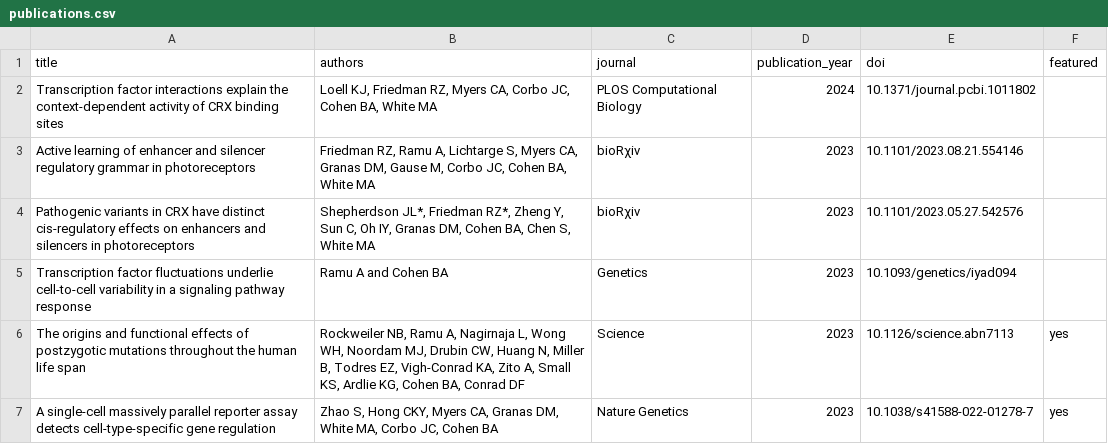
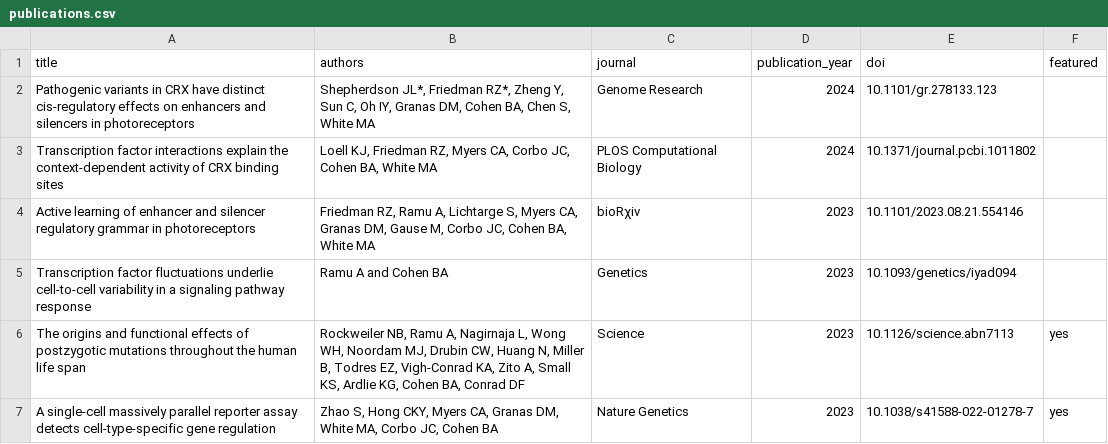
Before and after one commit to barakcohenlab/website, a CSV file: content/publications/publications.csv, drawn as a sheet; only a part is shown.

Commit message:
Updating publication info for Retinopathy paper

```diff
--- a/content/publications/publications.csv
+++ b/content/publications/publications.csv
@@ -1,5 +1,5 @@
 title,authors,journal,publication_year,doi,featured
+Pathogenic variants in CRX have distinct cis-regulatory effects on enhancers and silencers in photoreceptors,"Shepherdson JL*, Friedman RZ*, Zheng Y, Sun C, Oh IY, Granas DM, Cohen BA, Chen S, White MA",Genome Research,2024,10.1101/gr.278133.123,
 Transcription factor interactions explain the context-dependent activity of CRX binding sites,"Loell KJ, Friedman RZ, Myers CA, Corbo JC, Cohen BA, White MA",PLOS Computational Biology,2024,10.1371/journal.pcbi.1011802,
 Active learning of enhancer and silencer regulatory grammar in photoreceptors,"Friedman RZ, Ramu A, Lichtarge S, Myers CA, Granas DM, Gause M, Corbo JC, Cohen BA, White MA",bioRχiv,2023,10.1101/2023.08.21.554146,
-Pathogenic variants in CRX have distinct cis-regulatory effects on enhancers and silencers in photoreceptors,"Shepherdson JL*, Friedman RZ*, Zheng Y, Sun C, Oh IY, Granas DM, Cohen BA, Chen S, White MA",bioRχiv,2023,10.1101/2023.05.27.542576,
 Transcription factor fluctuations underlie cell-to-cell variability in a signaling pathway response,Ramu A and Cohen BA,Genetics,2023,10.1093/genetics/iyad094,
```
